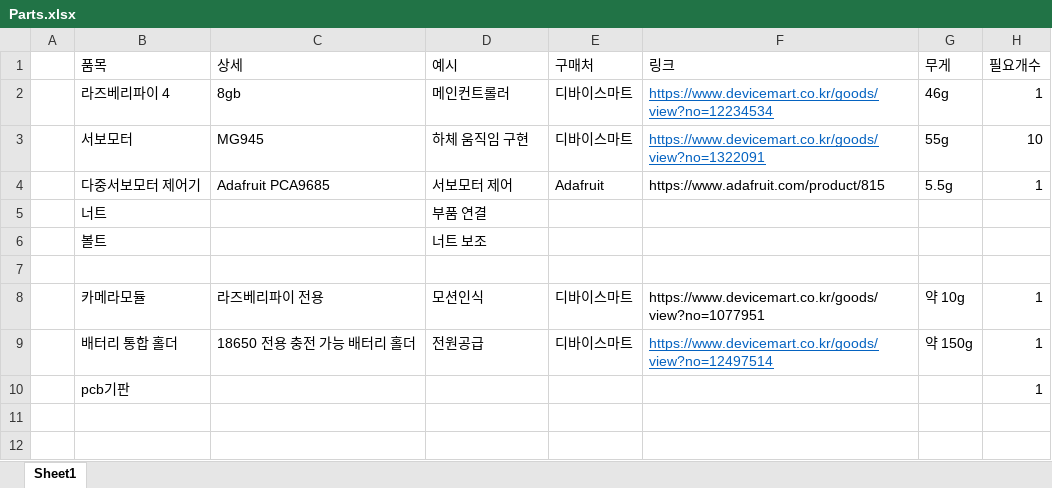
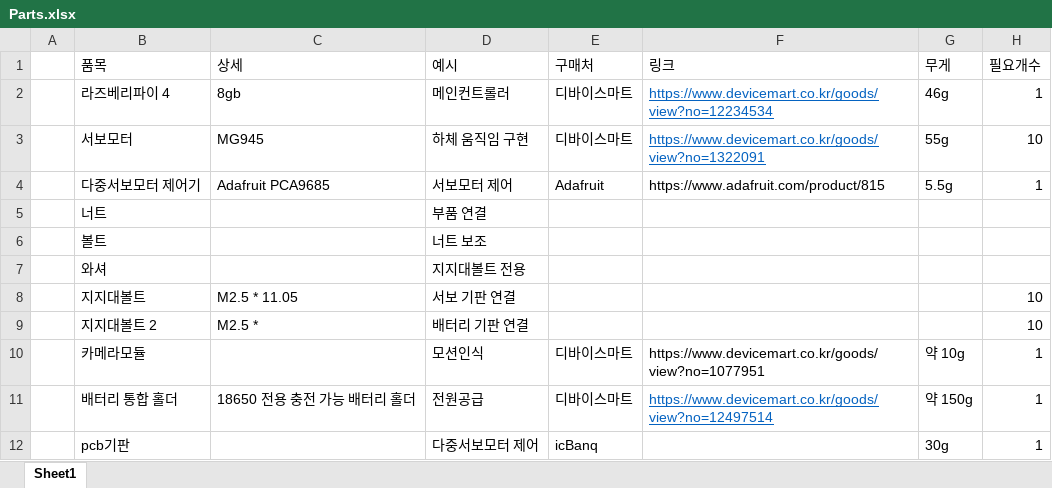
Before and after one commit to welcomehyunseo/JHalf-Robot-Project, an Excel workbook: Parts.xlsx, sheet Sheet1, drawn as a sheet; values as stored, in another font and other column widths than the file's, no borders; addresses are those after the commit; the diff names each change by its address in the sheet, - before the commit and + after, or states it on an @@ line.

```diff
--- a/Parts.xlsx (sheet Sheet1)
+++ b/Parts.xlsx (sheet Sheet1)
-row 7: (empty)
+row 7:  | 와셔 |  | 지지대볼트 전용
+row 8:  | 지지대볼트 | M2.5 * 11.05 | 서보 기판 연결 |  |  |  | 10
+row 9:  | 지지대볼트 2 | M2.5 * | 배터리 기판 연결 |  |  |  | 10
-C10 (상세): 라즈베리파이 전용
+C10 (상세): (empty)
-D12 (예시): (empty)
+D12 (예시): 다중서보모터 제어
-E12 (구매처): (empty)
+E12 (구매처): icBanq
-G12 (무게): (empty)
+G12 (무게): 30g
```
Also changed, not shown: 29 other files.
